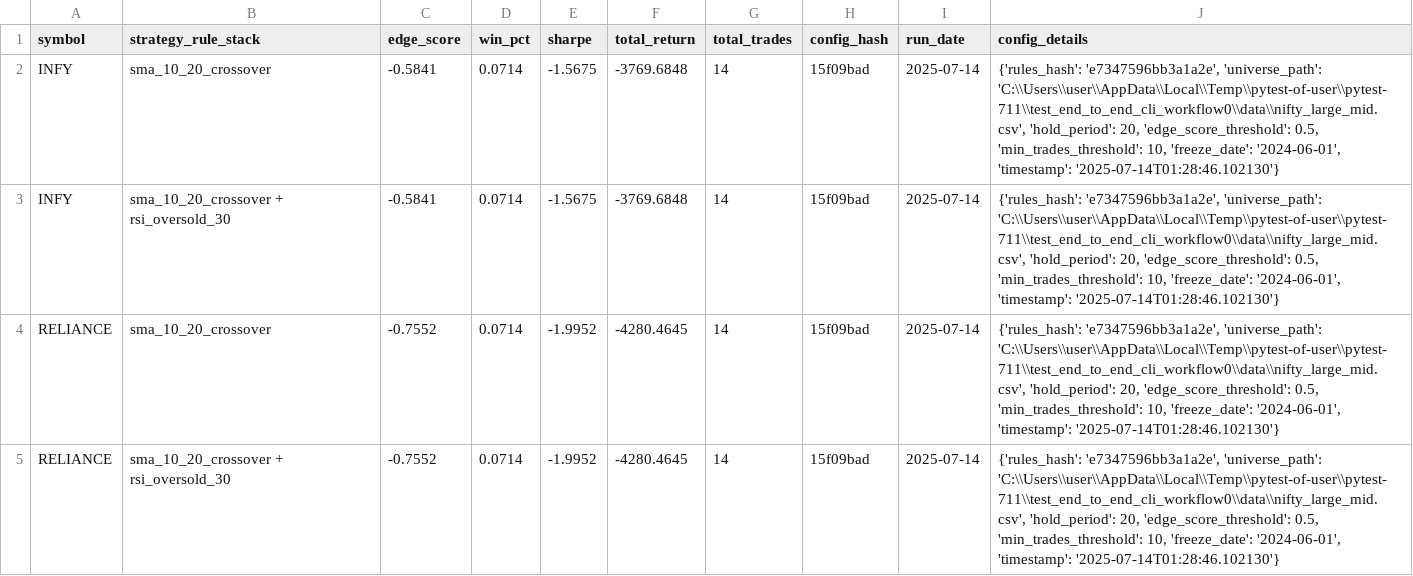
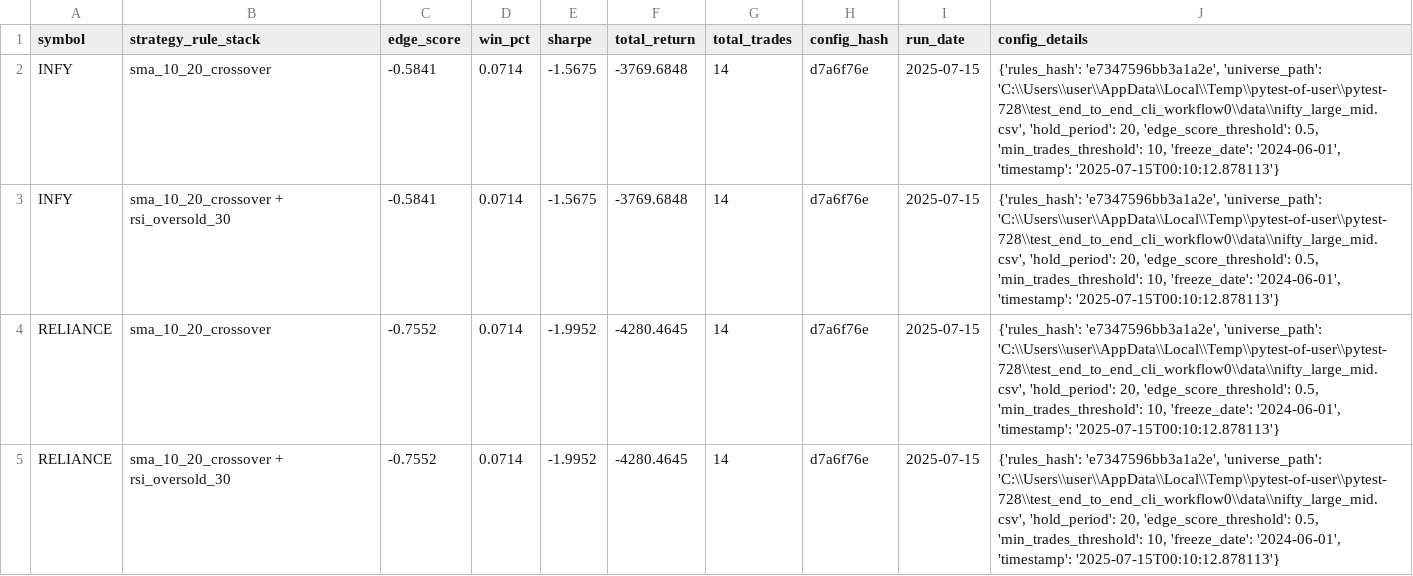
Before and after one commit to vijayanajay/stock_rule_based, a CSV file: strategy_performance_report.csv, drawn as a sheet.

```diff
--- a/strategy_performance_report.csv
+++ b/strategy_performance_report.csv
@@ -1,5 +1,5 @@
 symbol,strategy_rule_stack,edge_score,win_pct,sharpe,total_return,total_trades,config_hash,run_date,config_details
-"INFY","sma_10_20_crossover",-0.5841,0.0714,-1.5675,-3769.6848,14,"15f09bad","2025-07-14","{'rules_hash': 'e7347596bb3a1a2e', 'universe_path': 'C:\\Users\\user\\AppData\\Local\\Temp\\pytest-of-user\\pytest-711\\test_end_to_end_cli_workflow0\\data\\nifty_large_mid.csv', 'hold_period': 20, 'edge_score_threshold': 0.5, 'min_trades_threshold': 10, 'freeze_date': '2024-06-01', 'timestamp': '2025-07-14T01:28:46.102130'}"
-"INFY","sma_10_20_crossover + rsi_oversold_30",-0.5841,0.0714,-1.5675,-3769.6848,14,"15f09bad","2025-07-14","{'rules_hash': 'e7347596bb3a1a2e', 'universe_path': 'C:\\Users\\user\\AppData\\Local\\Temp\\pytest-of-user\\pytest-711\\test_end_to_end_cli_workflow0\\data\\nifty_large_mid.csv', 'hold_period': 20, 'edge_score_threshold': 0.5, 'min_trades_threshold': 10, 'freeze_date': '2024-06-01', 'timestamp': '2025-07-14T01:28:46.102130'}"
-"RELIANCE","sma_10_20_crossover",-0.7552,0.0714,-1.9952,-4280.4645,14,"15f09bad","2025-07-14","{'rules_hash': 'e7347596bb3a1a2e', 'universe_path': 'C:\\Users\\user\\AppData\\Local\\Temp\\pytest-of-user\\pytest-711\\test_end_to_end_cli_workflow0\\data\\nifty_large_mid.csv', 'hold_period': 20, 'edge_score_threshold': 0.5, 'min_trades_threshold': 10, 'freeze_date': '2024-06-01', 'timestamp': '2025-07-14T01:28:46.102130'}"
-"RELIANCE","sma_10_20_crossover + rsi_oversold_30",-0.7552,0.0714,-1.9952,-4280.4645,14,"15f09bad","2025-07-14","{'rules_hash': 'e7347596bb3a1a2e', 'universe_path': 'C:\\Users\\user\\AppData\\Local\\Temp\\pytest-of-user\\pytest-711\\test_end_to_end_cli_workflow0\\data\\nifty_large_mid.csv', 'hold_period': 20, 'edge_score_threshold': 0.5, 'min_trades_threshold': 10, 'freeze_date': '2024-06-01', 'timestamp': '2025-07-14T01:28:46.102130'}"
+"INFY","sma_10_20_crossover",-0.5841,0.0714,-1.5675,-3769.6848,14,"d7a6f76e","2025-07-15","{'rules_hash': 'e7347596bb3a1a2e', 'universe_path': 'C:\\Users\\user\\AppData\\Local\\Temp\\pytest-of-user\\pytest-728\\test_end_to_end_cli_workflow0\\data\\nifty_large_mid.csv', 'hold_period': 20, 'edge_score_threshold': 0.5, 'min_trades_threshold': 10, 'freeze_date': '2024-06-01', 'timestamp': '2025-07-15T00:10:12.878113'}"
+"INFY","sma_10_20_crossover + rsi_oversold_30",-0.5841,0.0714,-1.5675,-3769.6848,14,"d7a6f76e","2025-07-15","{'rules_hash': 'e7347596bb3a1a2e', 'universe_path': 'C:\\Users\\user\\AppData\\Local\\Temp\\pytest-of-user\\pytest-728\\test_end_to_end_cli_workflow0\\data\\nifty_large_mid.csv', 'hold_period': 20, 'edge_score_threshold': 0.5, 'min_trades_threshold': 10, 'freeze_date': '2024-06-01', 'timestamp': '2025-07-15T00:10:12.878113'}"
+"RELIANCE","sma_10_20_crossover",-0.7552,0.0714,-1.9952,-4280.4645,14,"d7a6f76e","2025-07-15","{'rules_hash': 'e7347596bb3a1a2e', 'universe_path': 'C:\\Users\\user\\AppData\\Local\\Temp\\pytest-of-user\\pytest-728\\test_end_to_end_cli_workflow0\\data\\nifty_large_mid.csv', 'hold_period': 20, 'edge_score_threshold': 0.5, 'min_trades_threshold': 10, 'freeze_date': '2024-06-01', 'timestamp': '2025-07-15T00:10:12.878113'}"
+"RELIANCE","sma_10_20_crossover + rsi_oversold_30",-0.7552,0.0714,-1.9952,-4280.4645,14,"d7a6f76e","2025-07-15","{'rules_hash': 'e7347596bb3a1a2e', 'universe_path': 'C:\\Users\\user\\AppData\\Local\\Temp\\pytest-of-user\\pytest-728\\test_end_to_end_cli_workflow0\\data\\nifty_large_mid.csv', 'hold_period': 20, 'edge_score_threshold': 0.5, 'min_trades_threshold': 10, 'freeze_date': '2024-06-01', 'timestamp': '2025-07-15T00:10:12.878113'}"
```
Also changed, not shown: 5 other files.
